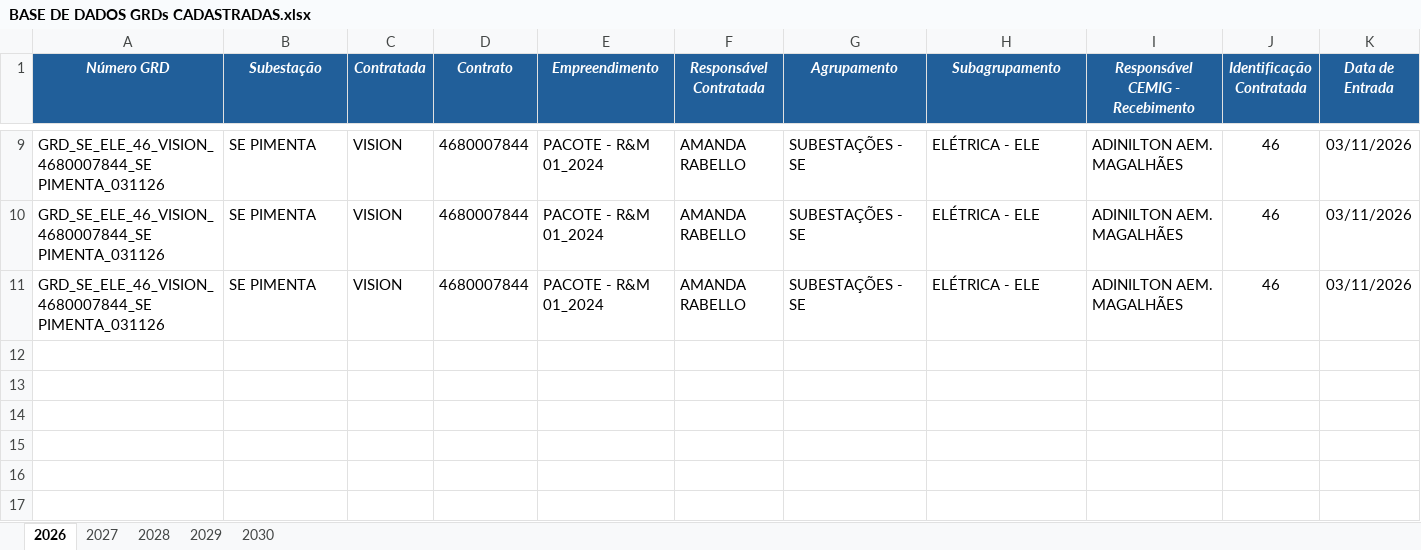
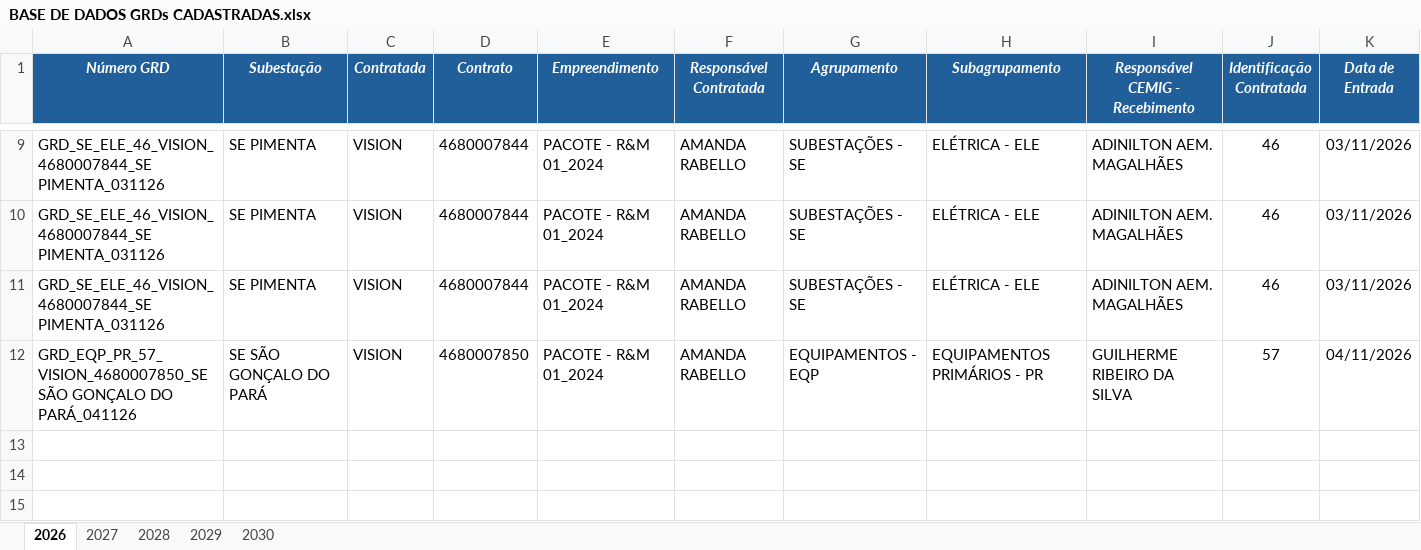
Before and after one commit to kildarymp-creator/GRD---EI-ET, an Excel workbook: BASE DE DADOS GRDs CADASTRADAS.xlsx, sheet 2026, drawn as a sheet; only a part is shown, gaps mark what is left out; the shorter side is filled out with more unchanged rows; values as stored, in another font and other column widths than the file's, no borders; conditional formats not drawn; removed rows and columns are numbered as before the commit, all else as after; rows hold the shown columns only; the diff names each change by its address in the sheet, - before the commit and + after, or states it on an @@ line.

Commit message:
Atualização automática da base

```diff
--- a/BASE DE DADOS GRDs CADASTRADAS.xlsx (sheet 2026)
+++ b/BASE DE DADOS GRDs CADASTRADAS.xlsx (sheet 2026)
-row 12: (empty)
+row 12: GRD_EQP_PR_57_VISION_4680007850_SE SÃO GONÇALO DO PARÁ_041126 | SE SÃO GONÇALO DO PARÁ | VISION | 4680007850 | PACOTE - R&M 01_2024 | AMANDA RABELLO | EQUIPAMENTOS - EQP | EQUIPAMENTOS PRIMÁRIOS - PR | GUILHERME RIBEIRO DA SILVA | 57 | 04/11/2026
```
